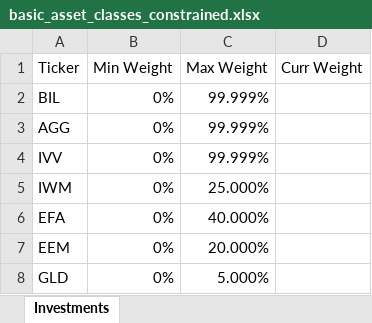
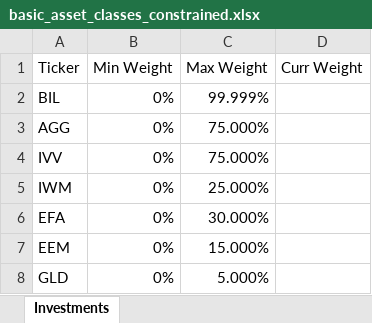
Before and after one commit to epageler/.efficient_frontier, an Excel workbook: data/basic_asset_classes_constrained.xlsx, sheet Investments, drawn as a sheet; values as stored, in another font and other column widths than the file's, no borders; the diff names each change by its address in the sheet, - before the commit and + after, or states it on an @@ line.

Commit message:
revised constraints on basic asset classes portfolio

```diff
--- a/data/basic_asset_classes_constrained.xlsx (sheet Investments)
+++ b/data/basic_asset_classes_constrained.xlsx (sheet Investments)
-C3:C4 (Max Weight): 99.999%
+C3:C4 (Max Weight): 75.000%
-C6 (Max Weight): 40.000%
+C6 (Max Weight): 30.000%
-C7 (Max Weight): 20.000%
+C7 (Max Weight): 15.000%
```
